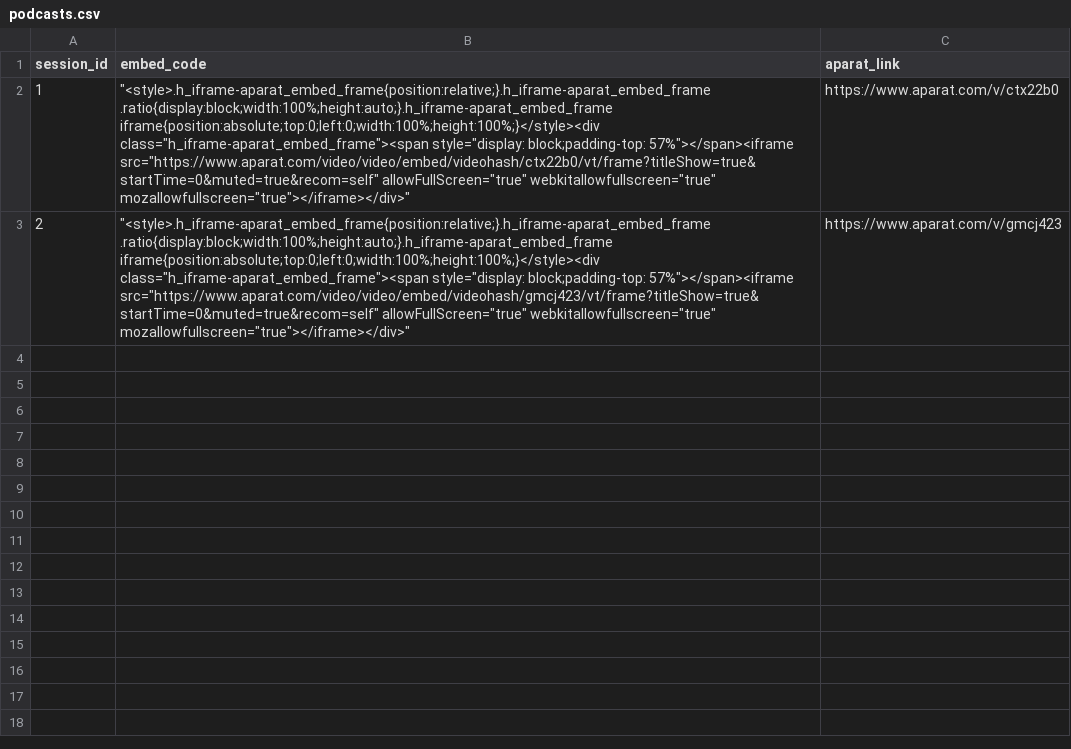
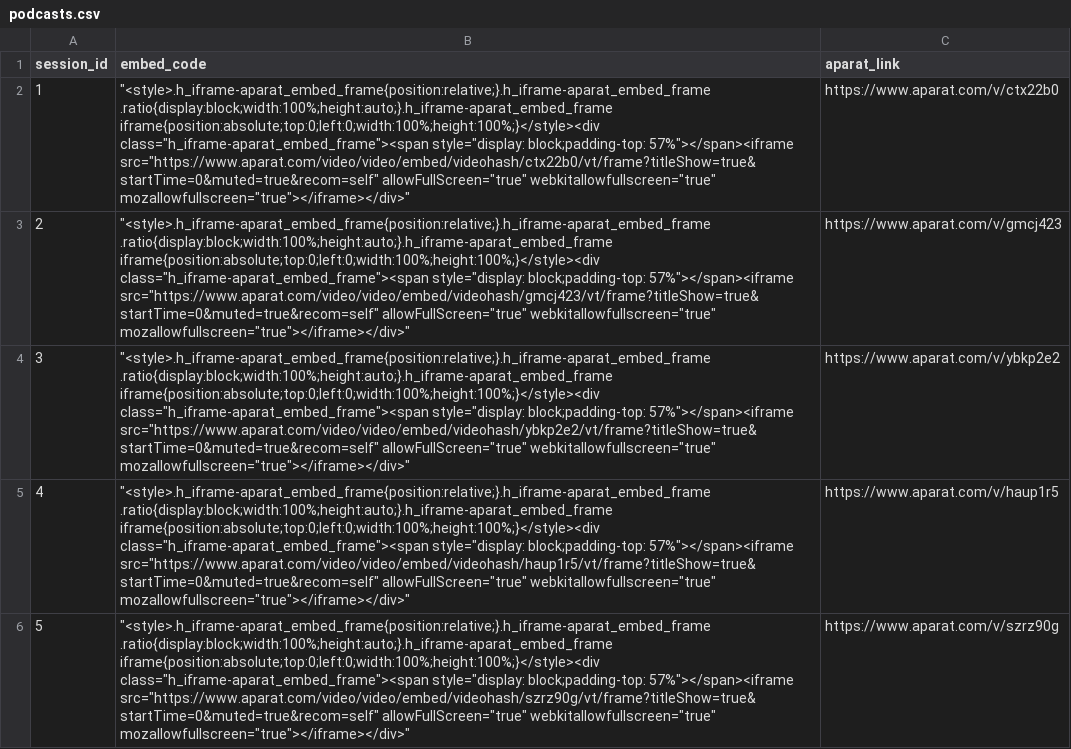
Before and after one commit to goharimanesh/Measurement-Class, a CSV file: podcasts.csv, drawn as a sheet; the diff names each change by its address in the sheet, - before the commit and + after, or states it on an @@ line.

Commit message:
Adding Podcast

```diff
--- a/podcasts.csv
+++ b/podcasts.csv
+row 4: 3 | "<style>.h_iframe-aparat_embed_frame{position:relative;}.h_iframe-aparat_embed_frame .ratio{display:block;width:100%;height:auto;}.h_iframe-aparat_embed_frame iframe{position:absolute;top:0;left:0;width:100%;height:100%;}</style><div class="h_iframe-aparat_embed_frame"><span style="display: block;padding-top: 57%"></span><iframe src="https://www.aparat.com/video/video/embed/videohash/ybkp2e2/vt/frame?titleShow=true&startTime=0&muted=true&recom=self" allowFullScreen="true" webkitallowfullscreen="true" mozallowfullscreen="true"></iframe></div>" | https://www.aparat.com/v/ybkp2e2
+row 5: 4 | "<style>.h_iframe-aparat_embed_frame{position:relative;}.h_iframe-aparat_embed_frame .ratio{display:block;width:100%;height:auto;}.h_iframe-aparat_embed_frame iframe{position:absolute;top:0;left:0;width:100%;height:100%;}</style><div class="h_iframe-aparat_embed_frame"><span style="display: block;padding-top: 57%"></span><iframe src="https://www.aparat.com/video/video/embed/videohash/haup1r5/vt/frame?titleShow=true&startTime=0&muted=true&recom=self" allowFullScreen="true" webkitallowfullscreen="true" mozallowfullscreen="true"></iframe></div>" | https://www.aparat.com/v/haup1r5
+row 6: 5 | "<style>.h_iframe-aparat_embed_frame{position:relative;}.h_iframe-aparat_embed_frame .ratio{display:block;width:100%;height:auto;}.h_iframe-aparat_embed_frame iframe{position:absolute;top:0;left:0;width:100%;height:100%;}</style><div class="h_iframe-aparat_embed_frame"><span style="display: block;padding-top: 57%"></span><iframe src="https://www.aparat.com/video/video/embed/videohash/szrz90g/vt/frame?titleShow=true&startTime=0&muted=true&recom=self" allowFullScreen="true" webkitallowfullscreen="true" mozallowfullscreen="true"></iframe></div>" | https://www.aparat.com/v/szrz90g
```
